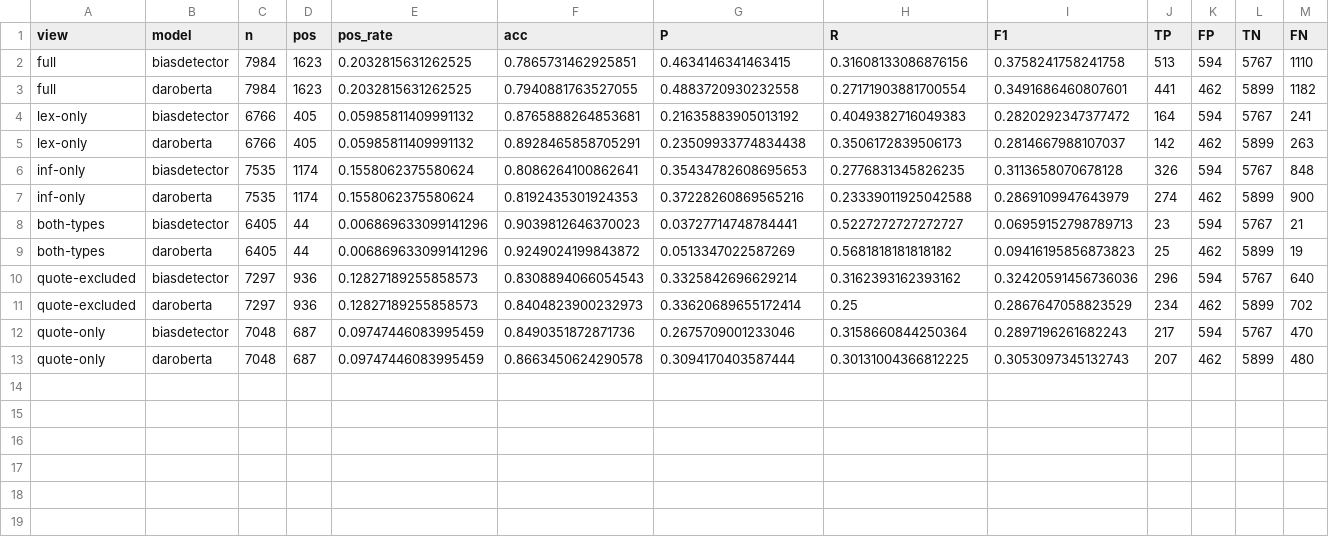
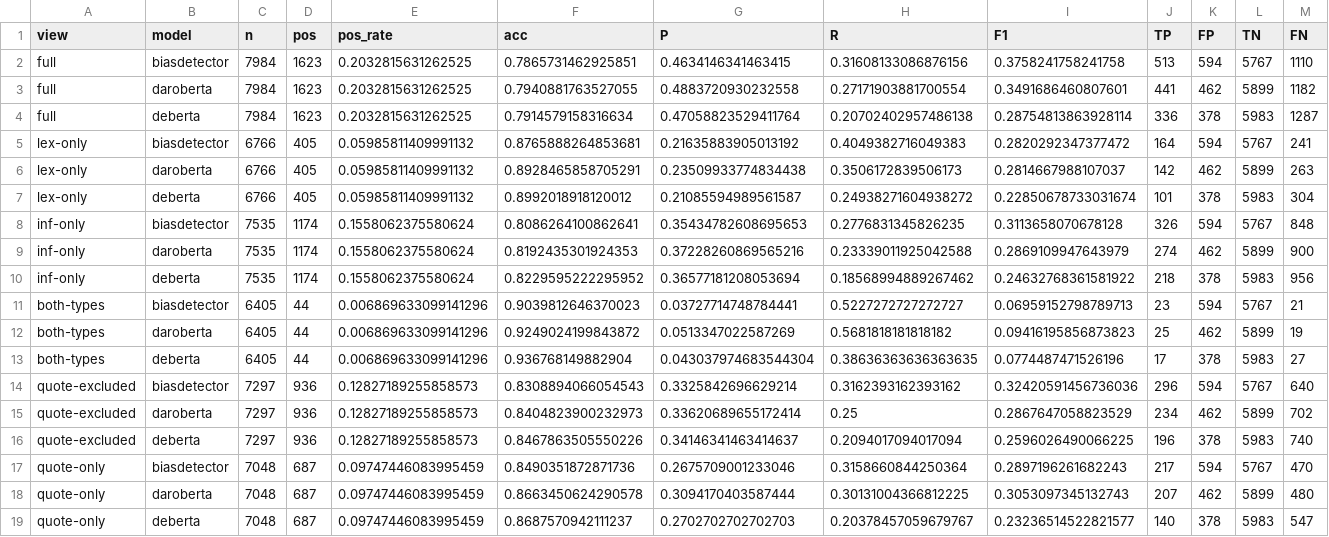
Before and after one commit to NickDerWerner/SHAP-Analysis-Bias-Models, a CSV file: outputs/basil/basil_metrics_table.csv, drawn as a sheet; the diff names each change by its address in the sheet, - before the commit and + after, or states it on an @@ line.

```diff
--- a/outputs/basil/basil_metrics_table.csv
+++ b/outputs/basil/basil_metrics_table.csv
+row 4: full | deberta | 7984 | 1623 | 0.2032815631262525 | 0.7914579158316634 | 0.47058823529411764 | 0.20702402957486138 | 0.28754813863928114 | 336 | 378 | 5983 | 1287
+row 7: lex-only | deberta | 6766 | 405 | 0.05985811409991132 | 0.8992018918120012 | 0.21085594989561587 | 0.24938271604938272 | 0.22850678733031674 | 101 | 378 | 5983 | 304
+row 10: inf-only | deberta | 7535 | 1174 | 0.1558062375580624 | 0.8229595222295952 | 0.36577181208053694 | 0.18568994889267462 | 0.24632768361581922 | 218 | 378 | 5983 | 956
+row 13: both-types | deberta | 6405 | 44 | 0.006869633099141296 | 0.936768149882904 | 0.043037974683544304 | 0.38636363636363635 | 0.0774487471526196 | 17 | 378 | 5983 | 27
+row 16: quote-excluded | deberta | 7297 | 936 | 0.12827189255858573 | 0.8467863505550226 | 0.34146341463414637 | 0.2094017094017094 | 0.2596026490066225 | 196 | 378 | 5983 | 740
+row 19: quote-only | deberta | 7048 | 687 | 0.09747446083995459 | 0.8687570942111237 | 0.2702702702702703 | 0.20378457059679767 | 0.23236514522821577 | 140 | 378 | 5983 | 547
```
Also changed, not shown: 29 other files.
